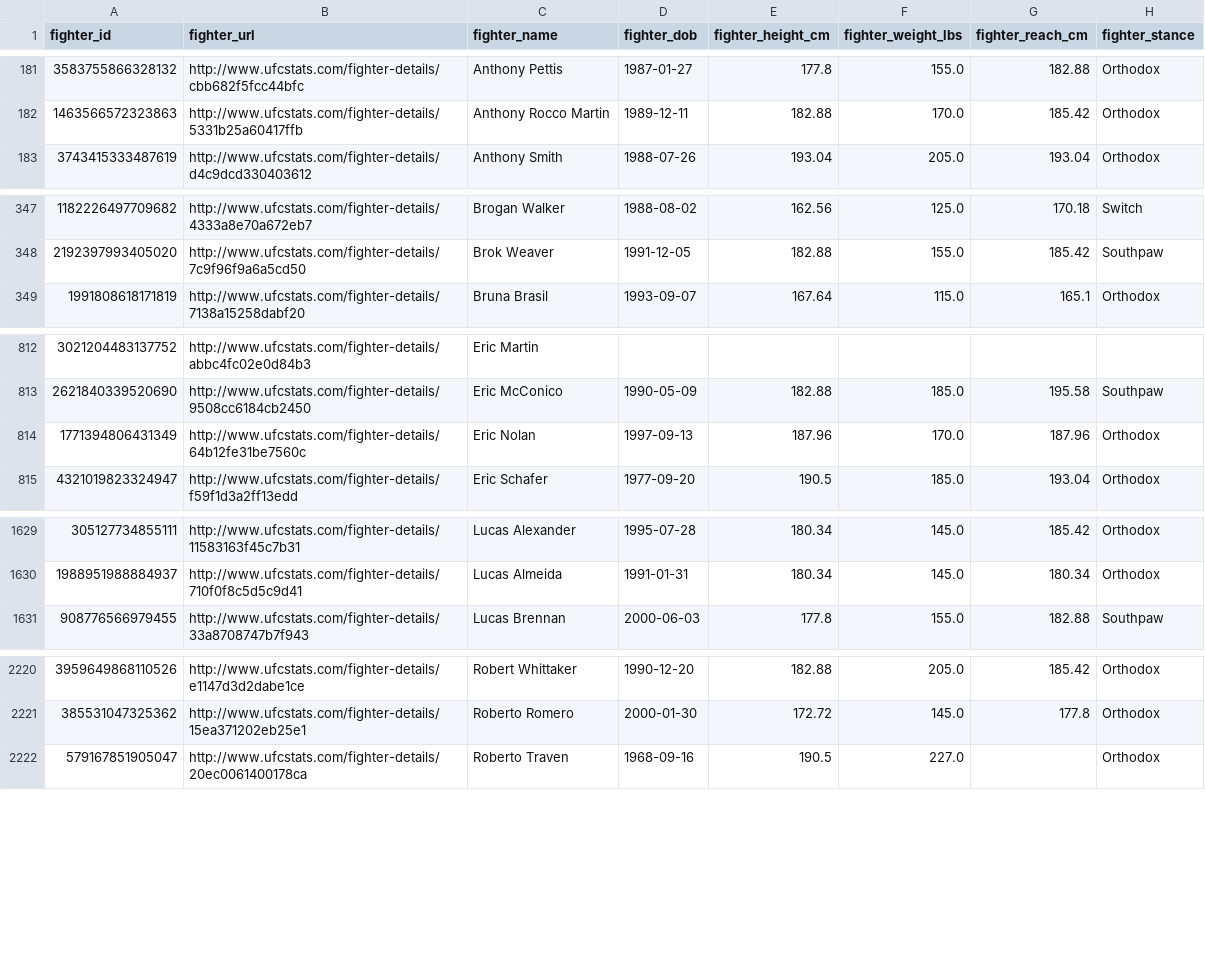
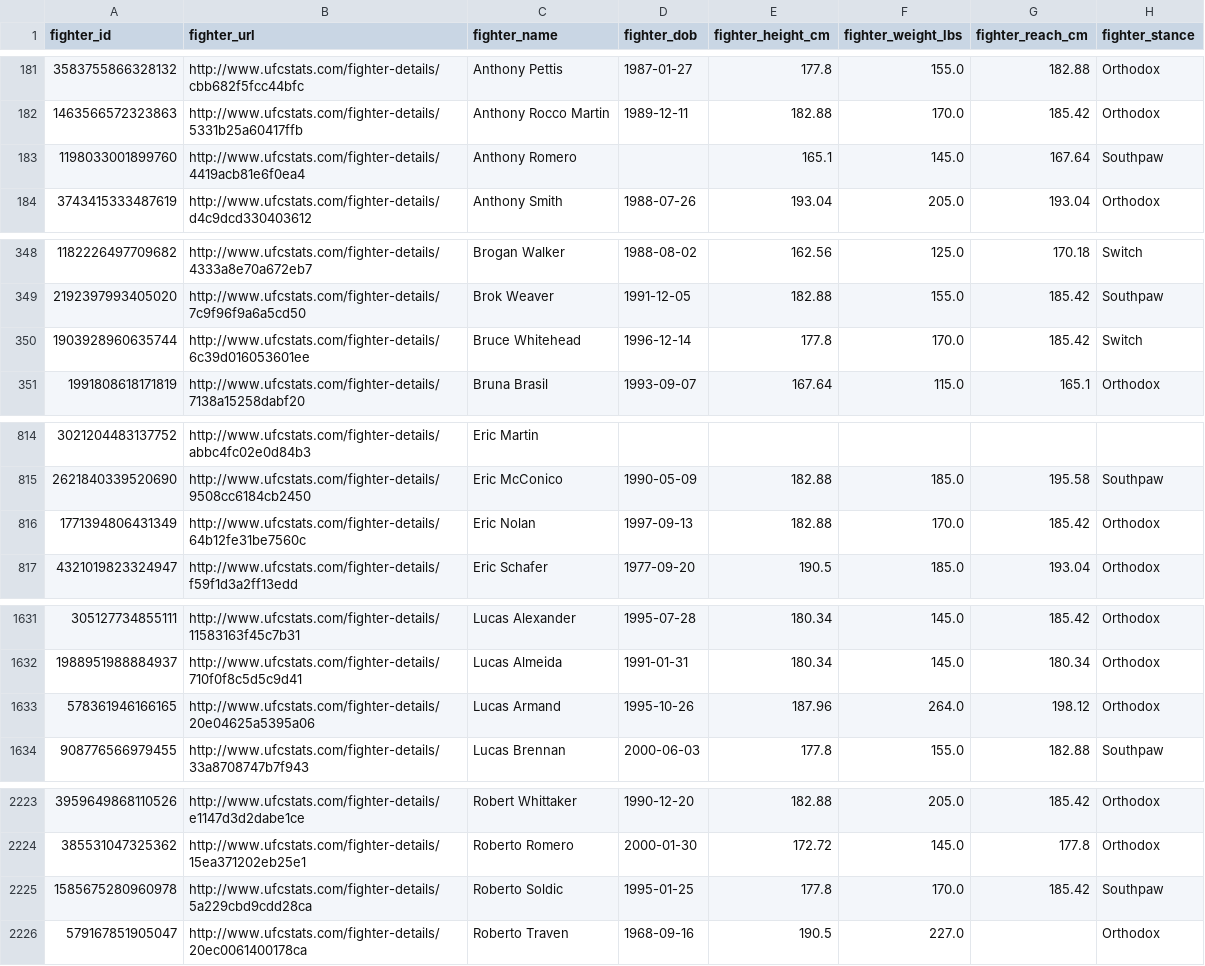
Before and after one commit to matteoberagnoli/ufc_fight_predictor, a CSV file: data/raw/ufc_fighters.csv, drawn as a sheet; only a part is shown, gaps mark what is left out; the diff covers the shown part only.

```diff
--- a/data/raw/ufc_fighters.csv
+++ b/data/raw/ufc_fighters.csv
@@ -182,2 +182,3 @@ fighter_id,fighter_url,fighter_name,fighter_dob,fighter_height_cm,fighter_weight
 1463566572323863,http://www.ufcstats.com/fighter-details/5331b25a60417ffb,Anthony Rocco Martin,1989-12-11,182.88,170.0,185.42,Orthodox
+1198033001899760,http://www.ufcstats.com/fighter-details/4419acb81e6f0ea4,Anthony Romero,,165.1,145.0,167.64,Southpaw
 3743415333487619,http://www.ufcstats.com/fighter-details/d4c9dcd330403612,Anthony Smith,1988-07-26,193.04,205.0,193.04,Orthodox
@@ -348,2 +349,3 @@ fighter_id,fighter_url,fighter_name,fighter_dob,fighter_height_cm,fighter_weight
 2192397993405020,http://www.ufcstats.com/fighter-details/7c9f96f9a6a5cd50,Brok Weaver,1991-12-05,182.88,155.0,185.42,Southpaw
+1903928960635744,http://www.ufcstats.com/fighter-details/6c39d016053601ee,Bruce Whitehead,1996-12-14,177.8,170.0,185.42,Switch
 1991808618171819,http://www.ufcstats.com/fighter-details/7138a15258dabf20,Bruna Brasil,1993-09-07,167.64,115.0,165.1,Orthodox
@@ -813,3 +815,3 @@ fighter_id,fighter_url,fighter_name,fighter_dob,fighter_height_cm,fighter_weight
 2621840339520690,http://www.ufcstats.com/fighter-details/9508cc6184cb2450,Eric McConico,1990-05-09,182.88,185.0,195.58,Southpaw
-1771394806431349,http://www.ufcstats.com/fighter-details/64b12fe31be7560c,Eric Nolan,1997-09-13,187.96,170.0,187.96,Orthodox
+1771394806431349,http://www.ufcstats.com/fighter-details/64b12fe31be7560c,Eric Nolan,1997-09-13,182.88,170.0,185.42,Orthodox
 4321019823324947,http://www.ufcstats.com/fighter-details/f59f1d3a2ff13edd,Eric Schafer,1977-09-20,190.5,185.0,193.04,Orthodox
@@ -1630,2 +1632,3 @@ fighter_id,fighter_url,fighter_name,fighter_dob,fighter_height_cm,fighter_weight
 1988951988884937,http://www.ufcstats.com/fighter-details/710f0f8c5d5c9d41,Lucas Almeida,1991-01-31,180.34,145.0,180.34,Orthodox
+578361946166165,http://www.ufcstats.com/fighter-details/20e04625a5395a06,Lucas Armand,1995-10-26,187.96,264.0,198.12,Orthodox
 908776566979455,http://www.ufcstats.com/fighter-details/33a8708747b7f943,Lucas Brennan,2000-06-03,177.8,155.0,182.88,Southpaw
@@ -2221,2 +2224,3 @@ fighter_id,fighter_url,fighter_name,fighter_dob,fighter_height_cm,fighter_weight
 385531047325362,http://www.ufcstats.com/fighter-details/15ea371202eb25e1,Roberto Romero,2000-01-30,172.72,145.0,177.8,Orthodox
+1585675280960978,http://www.ufcstats.com/fighter-details/5a229cbd9cdd28ca,Roberto Soldic,1995-01-25,177.8,170.0,185.42,Southpaw
 579167851905047,http://www.ufcstats.com/fighter-details/20ec0061400178ca,Roberto Traven,1968-09-16,190.5,227.0,,Orthodox
```
Also changed, not shown: 6 edited cells elsewhere in this file, data/raw/ufc_events.csv, 6 other files.
